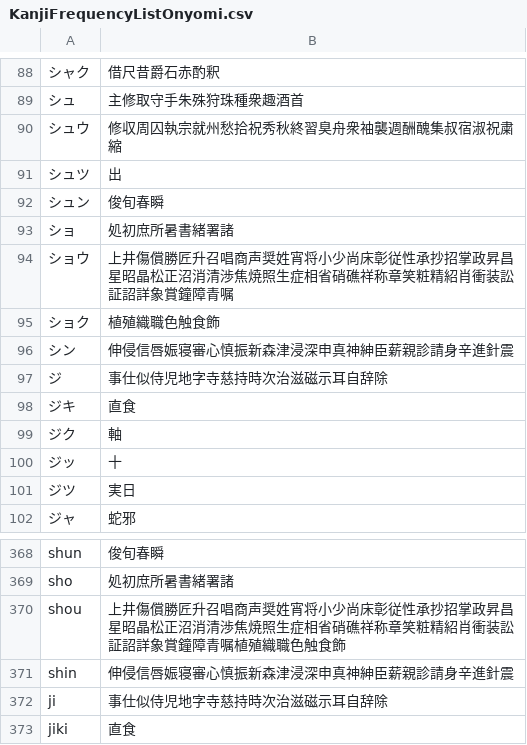
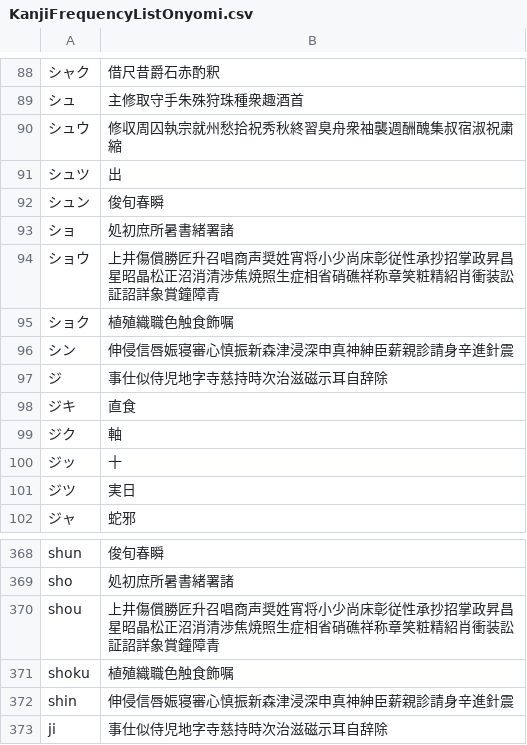
Before and after one commit to rqueztech/KanjiFrequencyAssistant, a CSV file: cmd/resources/KanjiFrequencyListOnyomi.csv, drawn as a sheet; only a part is shown, gaps mark what is left out; the shorter side is filled out with more unchanged rows.

Commit message:
Kanji Frequency List Onyomi fix, shoku

```diff
--- a/cmd/resources/KanjiFrequencyListOnyomi.csv
+++ b/cmd/resources/KanjiFrequencyListOnyomi.csv
@@ -93,4 +93,4 @@
 ショ,処初庶所暑書緒署諸
-ショウ,上井傷償勝匠升召唱商声奨姓宵将小少尚床彰従性承抄招掌政昇昌星昭晶松正沼消清渉焦焼照生症相省硝礁祥称章笑粧精紹肖衝装訟証詔詳象賞鐘障青嘱
-ショク,植殖織職色触食飾
+ショウ,上井傷償勝匠升召唱商声奨姓宵将小少尚床彰従性承抄招掌政昇昌星昭晶松正沼消清渉焦焼照生症相省硝礁祥称章笑粧精紹肖衝装訟証詔詳象賞鐘障青
+ショク,植殖織職色触食飾嘱
 シン,伸侵信唇娠寝審心慎振新森津浸深申真神紳臣薪親診請身辛進針震
@@ -369,3 +369,4 @@ shun,俊旬春瞬
 sho,処初庶所暑書緒署諸
-shou,上井傷償勝匠升召唱商声奨姓宵将小少尚床彰従性承抄招掌政昇昌星昭晶松正沼消清渉焦焼照生症相省硝礁祥称章笑粧精紹肖衝装訟証詔詳象賞鐘障青嘱植殖織職色触食飾
+shou,上井傷償勝匠升召唱商声奨姓宵将小少尚床彰従性承抄招掌政昇昌星昭晶松正沼消清渉焦焼照生症相省硝礁祥称章笑粧精紹肖衝装訟証詔詳象賞鐘障青
+shoku,植殖織職色触食飾嘱
 shin,伸侵信唇娠寝審心慎振新森津浸深申真神紳臣薪親診請身辛進針震
```
Also changed, not shown: 1 other file.
